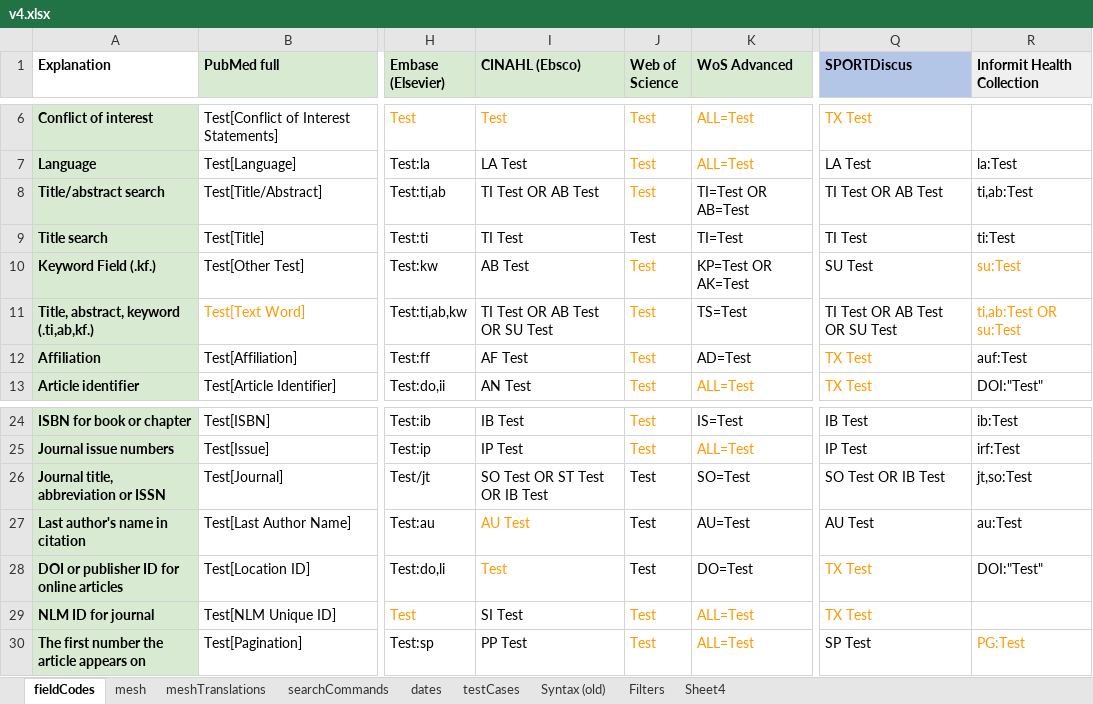
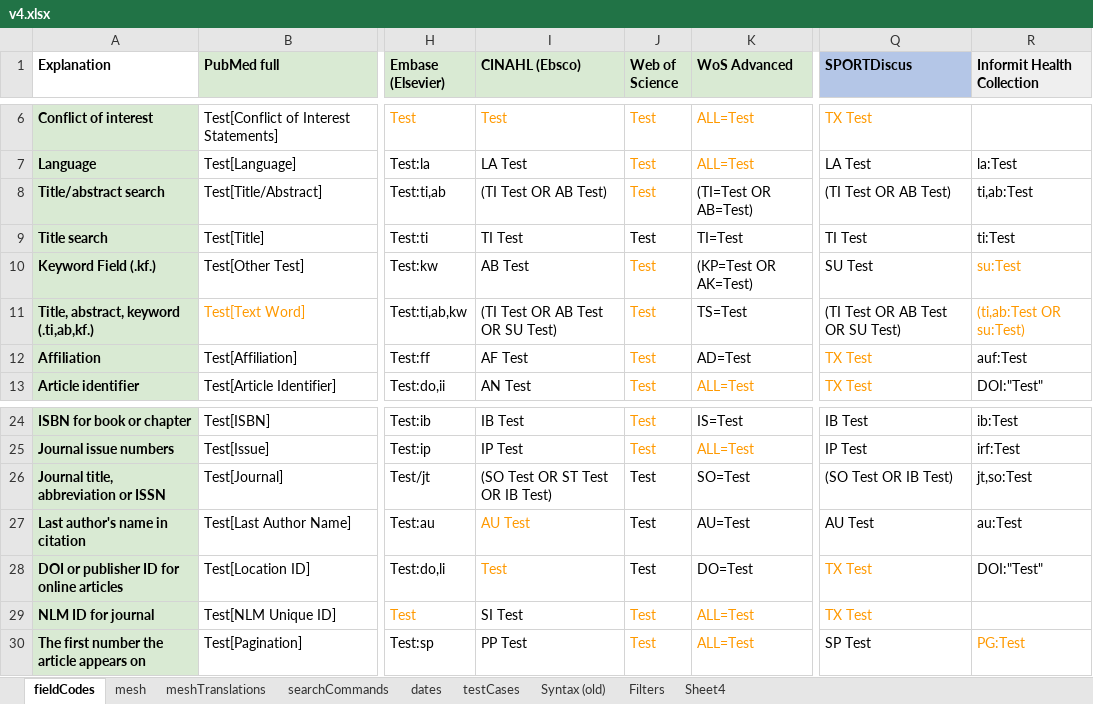
Before and after one commit to IEBH/sra-polyglot, an Excel workbook: data/v4.xlsx, sheet fieldCodes, drawn as a sheet; only a part is shown, gaps mark what is left out; values as stored, in another font and other column widths than the file's, no borders; charts and pictures and conditional formats not drawn; the diff names each change by its address in the sheet, - before the commit and + after, or states it on an @@ line.

Commit message:
chore: Updated spreadsheet

```diff
--- a/data/v4.xlsx (sheet fieldCodes)
+++ b/data/v4.xlsx (sheet fieldCodes)
-I8 (CINAHL (Ebsco)): TI Test OR AB Test
+I8 (CINAHL (Ebsco)): (TI Test OR AB Test)
-K8 (WoS Advanced): TI=Test OR AB=Test
+K8 (WoS Advanced): (TI=Test OR AB=Test)
-Q8 (SPORTDiscus): TI Test OR AB Test
+Q8 (SPORTDiscus): (TI Test OR AB Test)
-K10 (WoS Advanced): KP=Test OR AK=Test
+K10 (WoS Advanced): (KP=Test OR AK=Test)
-I11 (CINAHL (Ebsco)): TI Test OR AB Test OR SU Test
+I11 (CINAHL (Ebsco)): (TI Test OR AB Test OR SU Test)
-Q11 (SPORTDiscus): TI Test OR AB Test OR SU Test
+Q11 (SPORTDiscus): (TI Test OR AB Test OR SU Test)
-R11 (Informit Health Collection): ti,ab:Test OR su:Test
+R11 (Informit Health Collection): (ti,ab:Test OR su:Test)
-I26 (CINAHL (Ebsco)): SO Test OR ST Test OR IB Test
+I26 (CINAHL (Ebsco)): (SO Test OR ST Test OR IB Test)
-Q26 (SPORTDiscus): SO Test OR IB Test
+Q26 (SPORTDiscus): (SO Test OR IB Test)
```
Also changed, not shown: 1 other file.
